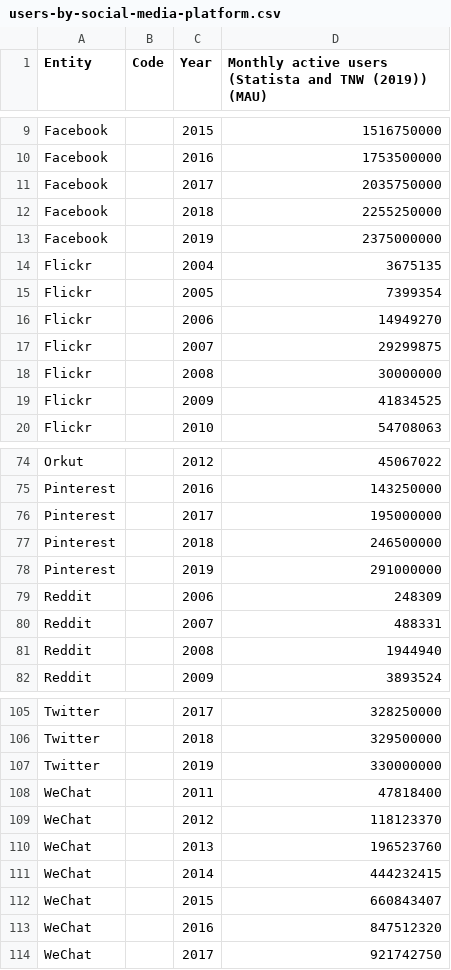
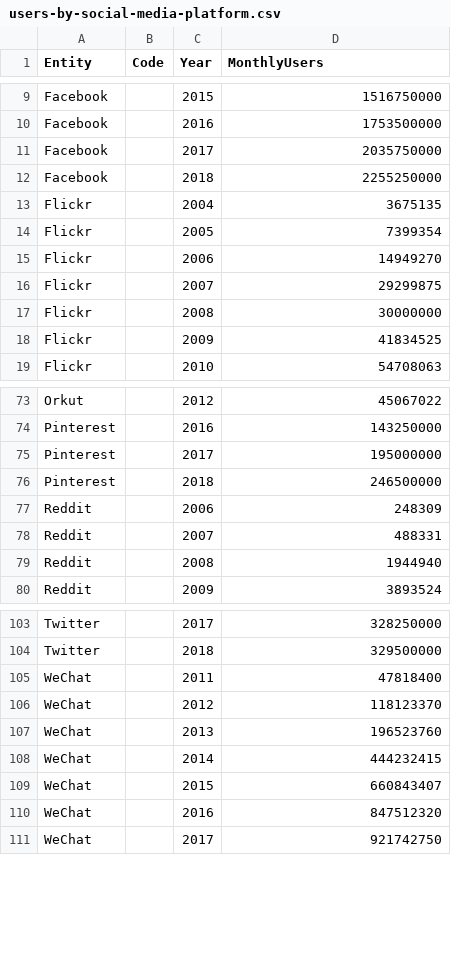
Before and after one commit to sahansera/data-visualization-project, a CSV file: data/users-by-social-media-platform.csv, drawn as a sheet; only a part is shown, gaps mark what is left out; the diff names each change by its address in the sheet, - before the commit and + after, or states it on an @@ line.

Commit message:
Clean the dataset for chart 1, fix axes issues, fix styling issues

```diff
--- a/data/users-by-social-media-platform.csv
+++ b/data/users-by-social-media-platform.csv
-D1: Monthly active users (Statista and TNW (2019)) (MAU)
+D1: MonthlyUsers
-row 13: Facebook |  | 2019 | 2375000000
-row 78: Pinterest |  | 2019 | 291000000
-row 107: Twitter |  | 2019 | 330000000
```
Also changed, not shown: 7 other files.
